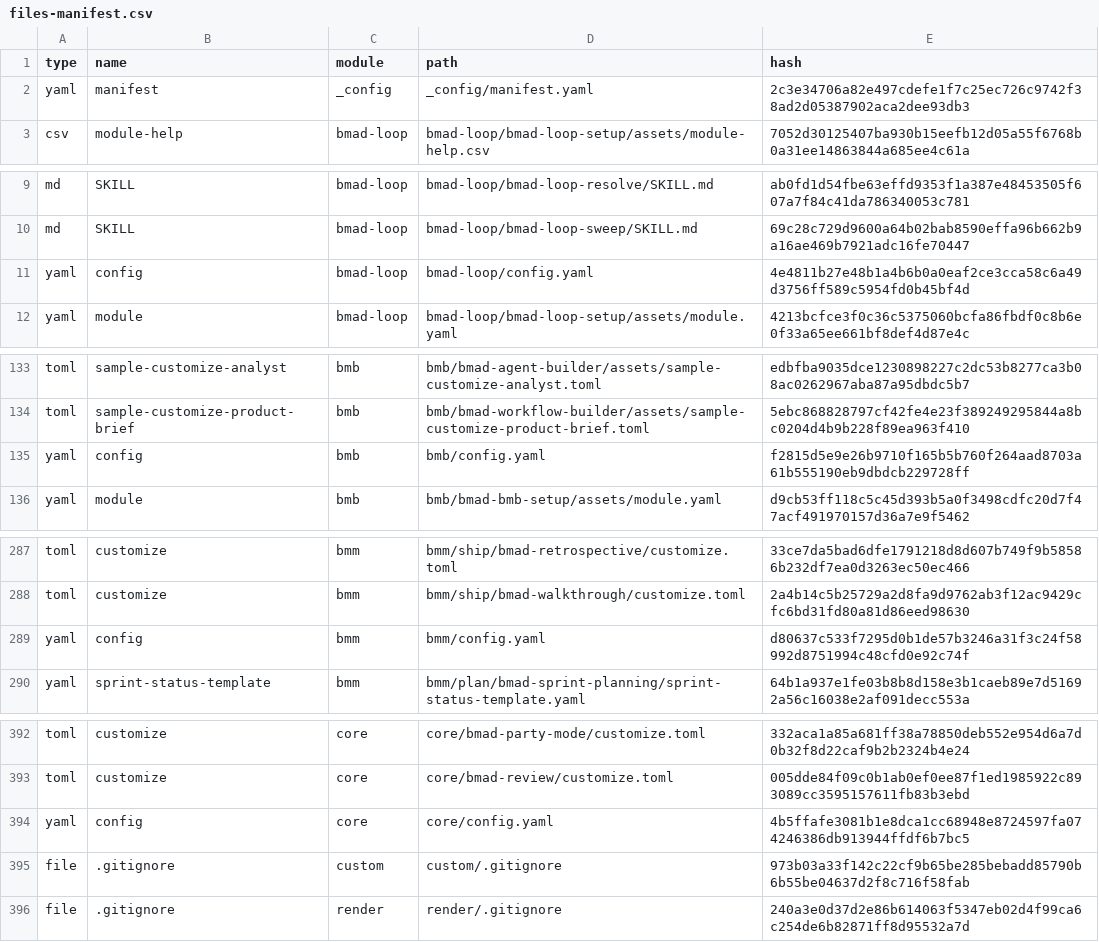
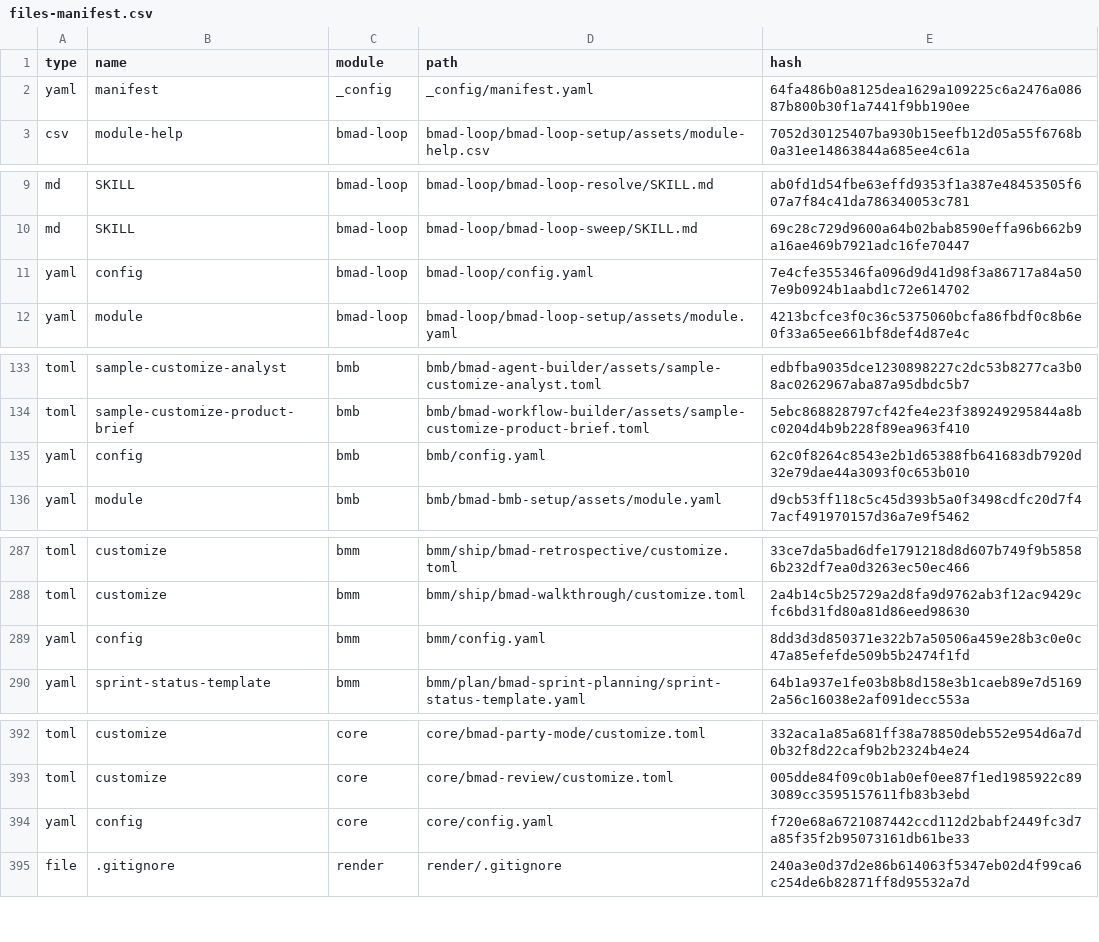
Before and after one commit to matejvida/HRS_WRTC_web, a CSV file: _bmad/_config/files-manifest.csv, drawn as a sheet; only a part is shown, gaps mark what is left out; the diff covers the shown part only.

Commit message:
chore: update BMAD modules to latest stable

```diff
--- a/_bmad/_config/files-manifest.csv
+++ b/_bmad/_config/files-manifest.csv
@@ -1,3 +1,3 @@
 type,name,module,path,hash
-"yaml","manifest","_config","_config/manifest.yaml","2c3e34706a82e497cdefe1f7c25ec726c9742f38ad2d05387902aca2dee93db3"
+"yaml","manifest","_config","_config/manifest.yaml","64fa486b0a8125dea1629a109225c6a2476a08687b800b30f1a7441f9bb190ee"
 "csv","module-help","bmad-loop","bmad-loop/bmad-loop-setup/assets/module-help.csv","7052d30125407ba930b15eefb12d05a55f6768b0a31ee14863844a685ee4c61a"
@@ -10,3 +10,3 @@ type,name,module,path,hash
 "md","SKILL","bmad-loop","bmad-loop/bmad-loop-sweep/SKILL.md","69c28c729d9600a64b02bab8590effa96b662b9a16ae469b7921adc16fe70447"
-"yaml","config","bmad-loop","bmad-loop/config.yaml","4e4811b27e48b1a4b6b0a0eaf2ce3cca58c6a49d3756ff589c5954fd0b45bf4d"
+"yaml","config","bmad-loop","bmad-loop/config.yaml","7e4cfe355346fa096d9d41d98f3a86717a84a507e9b0924b1aabd1c72e614702"
 "yaml","module","bmad-loop","bmad-loop/bmad-loop-setup/assets/module.yaml","4213bcfce3f0c36c5375060bcfa86fbdf0c8b6e0f33a65ee661bf8def4d87e4c"
@@ -134,3 +134,3 @@ type,name,module,path,hash
 "toml","sample-customize-product-brief","bmb","bmb/bmad-workflow-builder/assets/sample-customize-product-brief.toml","5ebc868828797cf42fe4e23f389249295844a8bc0204d4b9b228f89ea963f410"
-"yaml","config","bmb","bmb/config.yaml","f2815d5e9e26b9710f165b5b760f264aad8703a61b555190eb9dbdcb229728ff"
+"yaml","config","bmb","bmb/config.yaml","62c0f8264c8543e2b1d65388fb641683db7920d32e79dae44a3093f0c653b010"
 "yaml","module","bmb","bmb/bmad-bmb-setup/assets/module.yaml","d9cb53ff118c5c45d393b5a0f3498cdfc20d7f47acf491970157d36a7e9f5462"
@@ -288,3 +288,3 @@ type,name,module,path,hash
 "toml","customize","bmm","bmm/ship/bmad-walkthrough/customize.toml","2a4b14c5b25729a2d8fa9d9762ab3f12ac9429cfc6bd31fd80a81d86eed98630"
-"yaml","config","bmm","bmm/config.yaml","d80637c533f7295d0b1de57b3246a31f3c24f58992d8751994c48cfd0e92c74f"
+"yaml","config","bmm","bmm/config.yaml","8dd3d3d850371e322b7a50506a459e28b3c0e0c47a85efefde509b5b2474f1fd"
 "yaml","sprint-status-template","bmm","bmm/plan/bmad-sprint-planning/sprint-status-template.yaml","64b1a937e1fe03b8b8d158e3b1caeb89e7d51692a56c16038e2af091decc553a"
@@ -393,4 +393,3 @@ type,name,module,path,hash
 "toml","customize","core","core/bmad-review/customize.toml","005dde84f09c0b1ab0ef0ee87f1ed1985922c893089cc3595157611fb83b3ebd"
-"yaml","config","core","core/config.yaml","4b5ffafe3081b1e8dca1cc68948e8724597fa074246386db913944ffdf6b7bc5"
-"file",".gitignore","custom","custom/.gitignore","973b03a33f142c22cf9b65be285bebadd85790b6b55be04637d2f8c716f58fab"
+"yaml","config","core","core/config.yaml","f720e68a6721087442ccd112d2babf2449fc3d7a85f35f2b95073161db61be33"
 "file",".gitignore","render","render/.gitignore","240a3e0d37d2e86b614063f5347eb02d4f99ca6c254de6b82871ff8d95532a7d"
```
Also changed, not shown: 2 edited cells elsewhere in this file, 7 other files.
